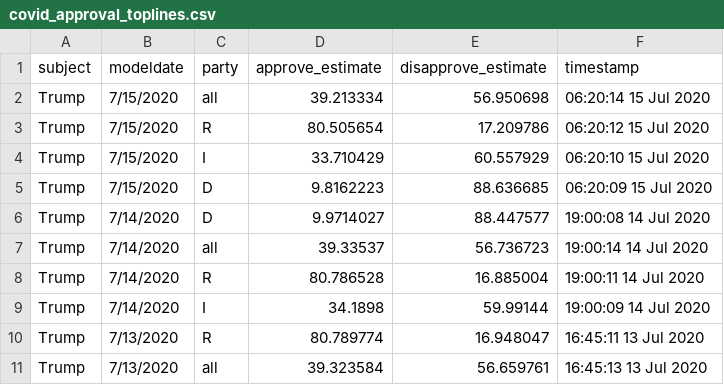
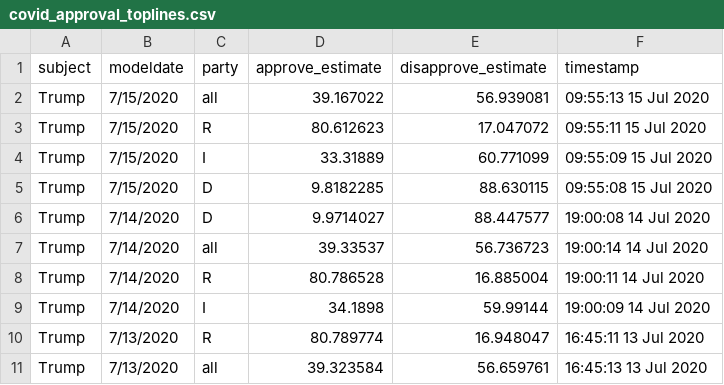
Before and after one commit to fivethirtyeight/covid-19-polls, a CSV file: covid_approval_toplines.csv, drawn as a sheet; only a part is shown.

Commit message:
update approval toplines

```diff
--- a/covid_approval_toplines.csv
+++ b/covid_approval_toplines.csv
@@ -1,6 +1,6 @@
 subject,modeldate,party,approve_estimate,disapprove_estimate,timestamp
-Trump,7/15/2020,all,39.213334,56.950698,06:20:14 15 Jul 2020
-Trump,7/15/2020,R,80.505654,17.209786,06:20:12 15 Jul 2020
-Trump,7/15/2020,I,33.710429,60.557929,06:20:10 15 Jul 2020
-Trump,7/15/2020,D,9.8162223,88.636685,06:20:09 15 Jul 2020
+Trump,7/15/2020,all,39.167022,56.939081,09:55:13 15 Jul 2020
+Trump,7/15/2020,R,80.612623,17.047072,09:55:11 15 Jul 2020
+Trump,7/15/2020,I,33.31889,60.771099,09:55:09 15 Jul 2020
+Trump,7/15/2020,D,9.8182285,88.630115,09:55:08 15 Jul 2020
 Trump,7/14/2020,D,9.9714027,88.447577,19:00:08 14 Jul 2020
```
